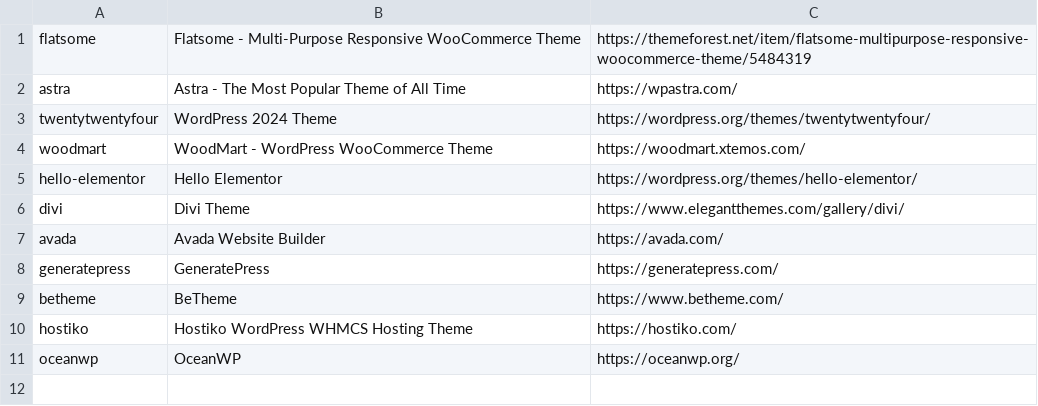
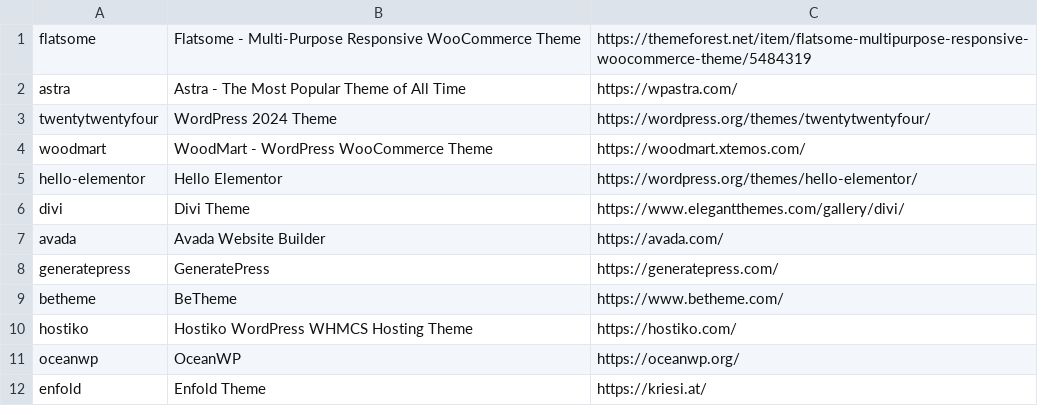
Before and after one commit to startwind/webinsights-classifier, a CSV file: src/Aggregation/Aggregator/System/Cms/WordPress/themes.csv, drawn as a sheet.

Commit message:
Update themes.csv

```diff
--- a/src/Aggregation/Aggregator/System/Cms/WordPress/themes.csv
+++ b/src/Aggregation/Aggregator/System/Cms/WordPress/themes.csv
@@ -11 +11,2 @@ hostiko, Hostiko WordPress WHMCS Hosting Theme, https://hostiko.com/
 oceanwp, OceanWP, https://oceanwp.org/
+enfold, Enfold Theme, https://kriesi.at/
```
